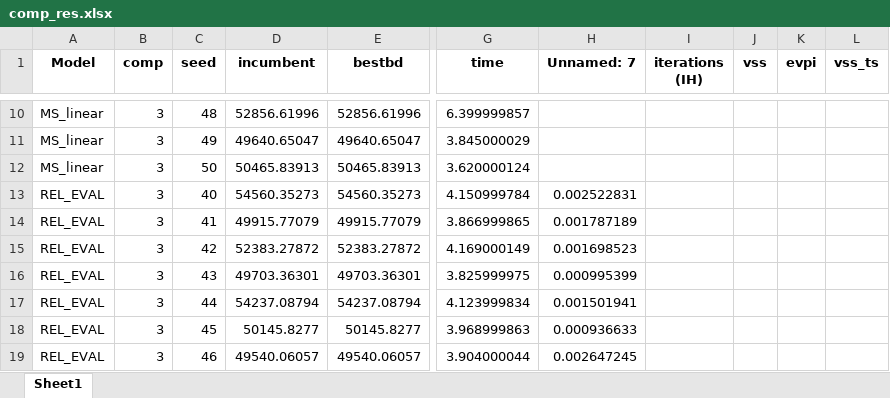
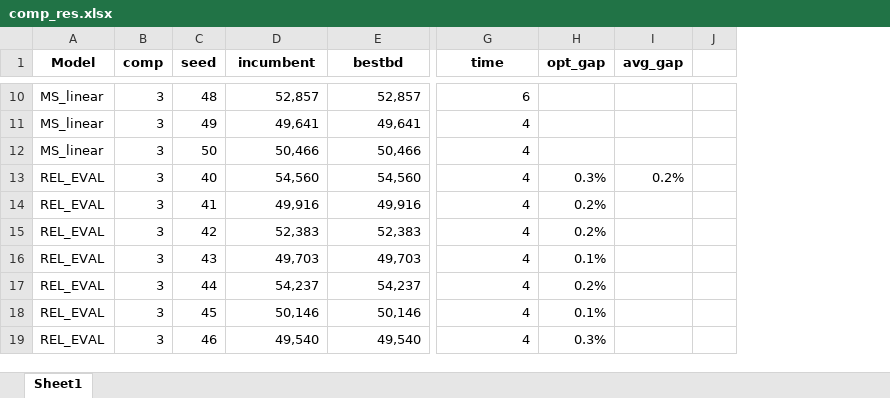
Before and after one commit to varce104/ATO_PRICING, an Excel workbook: var_results/comp_res.xlsx, sheet Sheet1, drawn as a sheet; only a part is shown, gaps mark what is left out; values as stored, in another font and other column widths than the file's, no borders; removed rows and columns are numbered as before the commit, all else as after; the diff covers the shown part only; the diff names each change by its address in the sheet, - before the commit and + after, or states it on an @@ line.

```diff
--- a/var_results/comp_res.xlsx (sheet Sheet1)
+++ b/var_results/comp_res.xlsx (sheet Sheet1)
-column H (Unnamed: 7), rows 13-19: 0.002522831 | 0.001787189 | 0.001698523 | 0.000995399 | 0.001501941 | 0.000936633 | 0.002647245
-column I (iterations (IH)), empty
-column J (vss), empty
-column K (evpi), empty
-column L (vss_ts), empty
+column H (opt_gap), rows 13-19: 0.3% | 0.2% | 0.2% | 0.1% | 0.2% | 0.1% | 0.3%
+column I (avg_gap), row 13: 0.2%
+column J, empty
-D10 (incumbent): 52856.61996
+D10 (incumbent): 52,857
-E10 (bestbd): 52856.61996
+E10 (bestbd): 52,857
-G10 (time): 6.399999857
+G10 (time): 6
-D11 (incumbent): 49640.65047
+D11 (incumbent): 49,641
-E11 (bestbd): 49640.65047
+E11 (bestbd): 49,641
-G11 (time): 3.845000029
+G11 (time): 4
-D12 (incumbent): 50465.83913
+D12 (incumbent): 50,466
-E12 (bestbd): 50465.83913
+E12 (bestbd): 50,466
-G12 (time): 3.620000124
+G12 (time): 4
-D13 (incumbent): 54560.35273
+D13 (incumbent): 54,560
-E13 (bestbd): 54560.35273
+E13 (bestbd): 54,560
-G13 (time): 4.150999784
+G13 (time): 4
-D14 (incumbent): 49915.77079
+D14 (incumbent): 49,916
-E14 (bestbd): 49915.77079
+E14 (bestbd): 49,916
-G14 (time): 3.866999865
+G14 (time): 4
-D15 (incumbent): 52383.27872
+D15 (incumbent): 52,383
-E15 (bestbd): 52383.27872
+E15 (bestbd): 52,383
-G15 (time): 4.169000149
+G15 (time): 4
-D16 (incumbent): 49703.36301
+D16 (incumbent): 49,703
-E16 (bestbd): 49703.36301
+E16 (bestbd): 49,703
-G16 (time): 3.825999975
+G16 (time): 4
-D17 (incumbent): 54237.08794
+D17 (incumbent): 54,237
-E17 (bestbd): 54237.08794
+E17 (bestbd): 54,237
-G17 (time): 4.123999834
+G17 (time): 4
-D18 (incumbent): 50145.8277
+D18 (incumbent): 50,146
-E18 (bestbd): 50145.8277
+E18 (bestbd): 50,146
-G18 (time): 3.968999863
+G18 (time): 4
-D19 (incumbent): 49540.06057
+D19 (incumbent): 49,540
-E19 (bestbd): 49540.06057
+E19 (bestbd): 49,540
-G19 (time): 3.904000044
+G19 (time): 4
```
Also changed, not shown: 399 edited cells elsewhere in this sheet, 3 other files.
